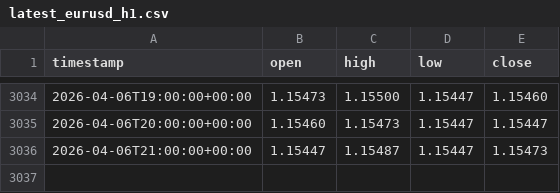
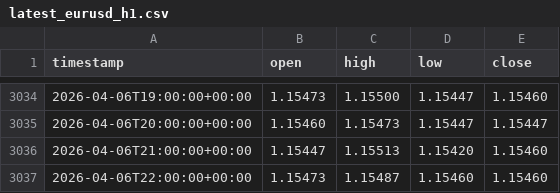
Before and after one commit to mou74-sudo/fx-backtester, a CSV file: results/latest_eurusd_h1.csv, drawn as a sheet; only a part is shown, gaps mark what is left out.

Commit message:
auto: refresh backtest results 2026-04-07 12:00 UTC

```diff
--- a/results/latest_eurusd_h1.csv
+++ b/results/latest_eurusd_h1.csv
@@ -3035,2 +3035,3 @@ timestamp,open,high,low,close
 2026-04-06T20:00:00+00:00,1.15460,1.15473,1.15447,1.15447
-2026-04-06T21:00:00+00:00,1.15447,1.15487,1.15447,1.15473
+2026-04-06T21:00:00+00:00,1.15447,1.15513,1.15420,1.15460
+2026-04-06T22:00:00+00:00,1.15473,1.15487,1.15460,1.15460
```
Also changed, not shown: 5 other files.
